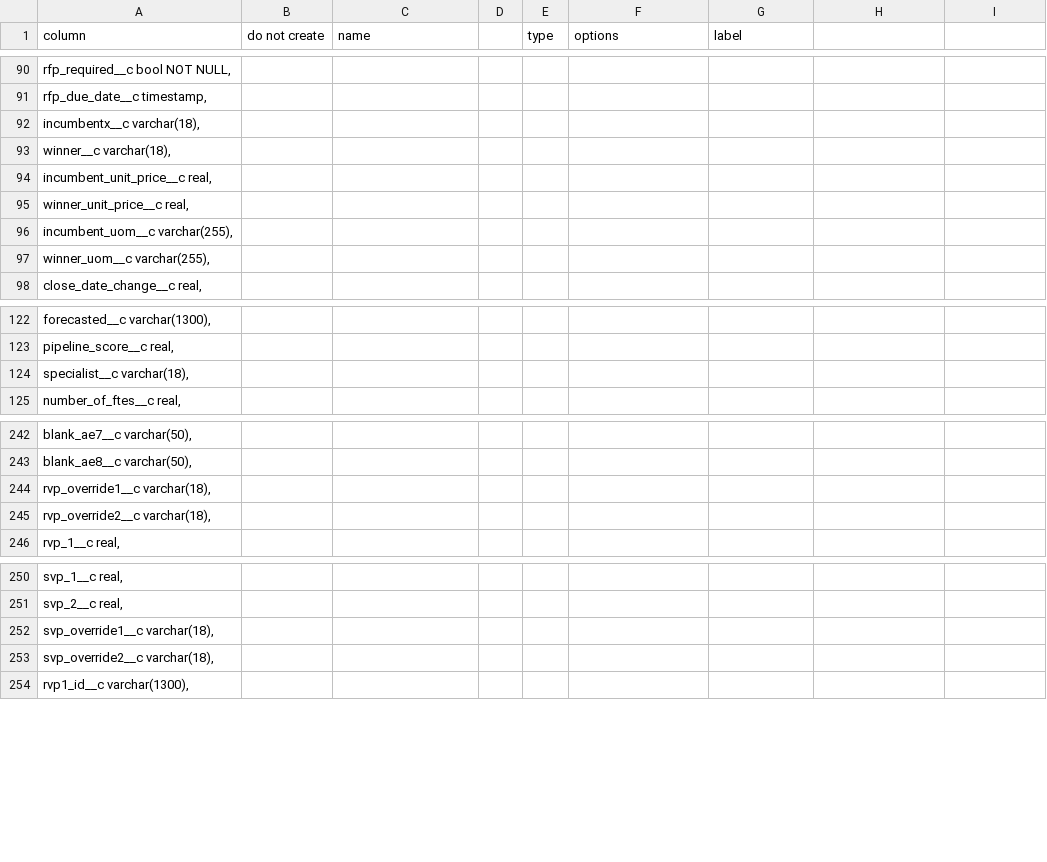
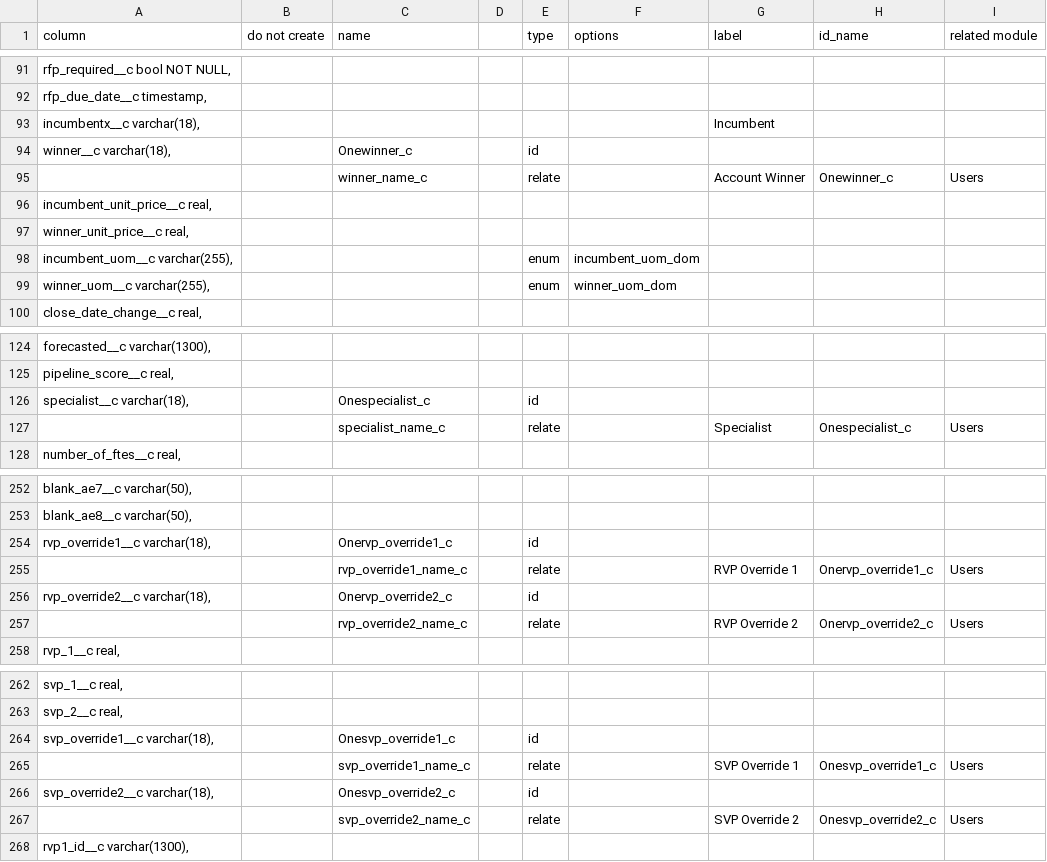
Before and after one commit to stew2714/SuiteCRM, a CSV file: custom/include/OpportunityFieldImport/import.csv, drawn as a sheet; only a part is shown, gaps mark what is left out; the diff covers the shown part only.

```diff
--- a/custom/include/OpportunityFieldImport/import.csv
+++ b/custom/include/OpportunityFieldImport/import.csv
@@ -1 +1 @@
-column,do not create ,name,,type,options,label
+column,do not create ,name,,type,options,label,id_name,related module
@@ -92,2 +93,3 @@ column,do not create ,name,,type,options,label
-"   incumbentx__c varchar(18),",,,,,,
-"   winner__c varchar(18),",,,,,,
+"   incumbentx__c varchar(18),",,,,,,Incumbent,,
+"   winner__c varchar(18),",,Onewinner_c,,id,,,,
+,,winner_name_c,,relate,,Account Winner,Onewinner_c,Users
@@ -96,2 +98,2 @@ column,do not create ,name,,type,options,label
-"   incumbent_uom__c varchar(255),",,,,,,
-"   winner_uom__c varchar(255),",,,,,,
+"   incumbent_uom__c varchar(255),",,,,enum,incumbent_uom_dom,,,
+"   winner_uom__c varchar(255),",,,,enum,winner_uom_dom,,,
@@ -124 +126,2 @@ column,do not create ,name,,type,options,label
-"   specialist__c varchar(18),",,,,,,
+"   specialist__c varchar(18),",,Onespecialist_c,,id,,,,
+,,specialist_name_c,,relate,,Specialist,Onespecialist_c,Users
@@ -244,2 +254,4 @@ column,do not create ,name,,type,options,label
-"   rvp_override1__c varchar(18),",,,,,,
-"   rvp_override2__c varchar(18),",,,,,,
+"   rvp_override1__c varchar(18),",,Onervp_override1_c,,id,,,,
+,,rvp_override1_name_c,,relate,,RVP Override 1,Onervp_override1_c,Users
+"   rvp_override2__c varchar(18),",,Onervp_override2_c,,id,,,,
+,,rvp_override2_name_c,,relate,,RVP Override 2,Onervp_override2_c,Users
@@ -252,2 +264,4 @@ column,do not create ,name,,type,options,label
-"   svp_override1__c varchar(18),",,,,,,
-"   svp_override2__c varchar(18),",,,,,,
+"   svp_override1__c varchar(18),",,Onesvp_override1_c,,id,,,,
+,,svp_override1_name_c,,relate,,SVP Override 1,Onesvp_override1_c,Users
+"   svp_override2__c varchar(18),",,Onesvp_override2_c,,id,,,,
+,,svp_override2_name_c,,relate,,SVP Override 2,Onesvp_override2_c,Users
```
Also changed, not shown: 9 added rows and 28 edited cells elsewhere in this file, 6 other files.
